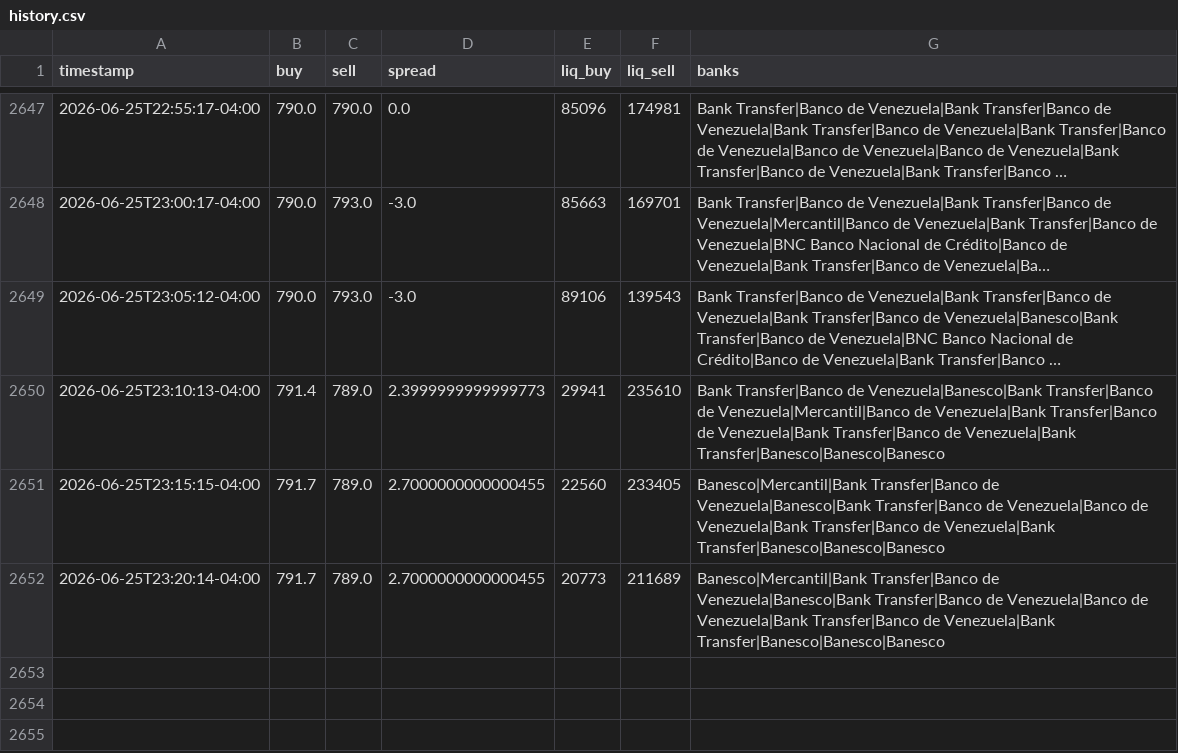
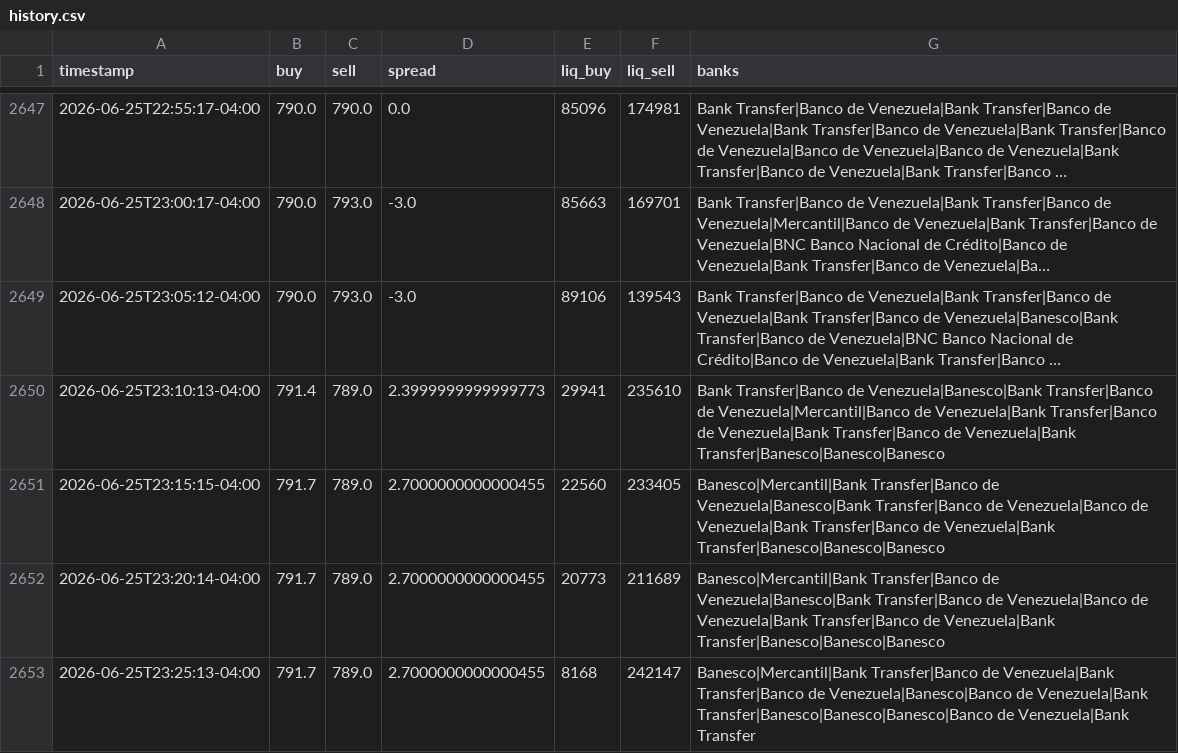
Before and after one commit to aamirhalabi/P2P-BOT-ADVICE, a CSV file: data/history.csv, drawn as a sheet; only a part is shown, gaps mark what is left out; long unchanged cells end in …; the diff names each change by its address in the sheet, - before the commit and + after, or states it on an @@ line.

Commit message:
historial 2026-06-26 03:25

```diff
--- a/data/history.csv
+++ b/data/history.csv
+row 2653: 2026-06-25T23:25:13-04:00 | 791.7 | 789.0 | 2.7000000000000455 | 8168 | 242147 | Banesco|Mercantil|Bank Transfer|Banco de Venezuela|Bank Transfer|Banco de Venezuela|Banesco|Banco de Venezuela|Bank Transfer|Banesco|Banesco|Banesco|Banco de Venezuela|Bank Transfer
```
